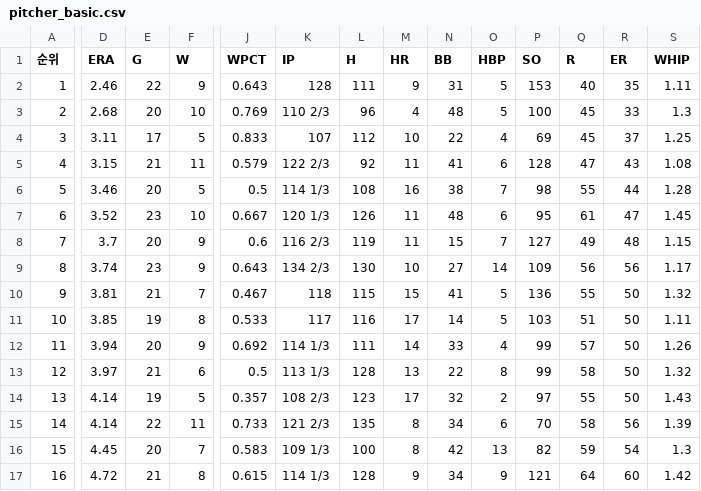
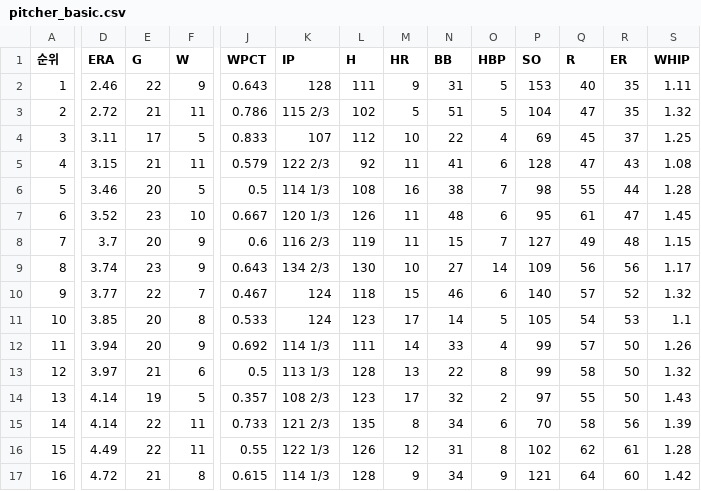
Before and after one commit to yruserious/kbo-fangraphs-v4, a CSV file: data_raw/2026_kbo_official/pitcher_basic.csv, drawn as a sheet; only a part is shown, gaps mark what is left out; the diff covers the shown part only; the diff names each change by its address in the sheet, - before the commit and + after, or states it on an @@ line.

```diff
--- a/data_raw/2026_kbo_official/pitcher_basic.csv
+++ b/data_raw/2026_kbo_official/pitcher_basic.csv
-D3 (ERA): 2.68
+D3 (ERA): 2.72
-E3 (G): 20
+E3 (G): 21
-F3 (W): 10
+F3 (W): 11
-J3 (WPCT): 0.769
+J3 (WPCT): 0.786
-K3 (IP): 110 2/3
+K3 (IP): 115 2/3
-L3 (H): 96
+L3 (H): 102
-M3 (HR): 4
+M3 (HR): 5
-N3 (BB): 48
+N3 (BB): 51
-P3 (SO): 100
+P3 (SO): 104
-Q3 (R): 45
+Q3 (R): 47
-R3 (ER): 33
+R3 (ER): 35
-S3 (WHIP): 1.3
+S3 (WHIP): 1.32
-D10 (ERA): 3.81
+D10 (ERA): 3.77
-E10 (G): 21
+E10 (G): 22
-K10 (IP): 118
+K10 (IP): 124
-L10 (H): 115
+L10 (H): 118
-N10 (BB): 41
+N10 (BB): 46
-O10 (HBP): 5
+O10 (HBP): 6
-P10 (SO): 136
+P10 (SO): 140
-Q10 (R): 55
+Q10 (R): 57
-R10 (ER): 50
+R10 (ER): 52
-E11 (G): 19
+E11 (G): 20
-K11 (IP): 117
+K11 (IP): 124
-L11 (H): 116
+L11 (H): 123
-P11 (SO): 103
+P11 (SO): 105
-Q11 (R): 51
+Q11 (R): 54
-R11 (ER): 50
+R11 (ER): 53
-S11 (WHIP): 1.11
+S11 (WHIP): 1.1
-D16 (ERA): 4.45
+D16 (ERA): 4.49
-E16 (G): 20
+E16 (G): 22
-F16 (W): 7
+F16 (W): 11
-J16 (WPCT): 0.583
+J16 (WPCT): 0.55
-K16 (IP): 109 1/3
+K16 (IP): 122 1/3
-L16 (H): 100
+L16 (H): 126
-M16 (HR): 8
+M16 (HR): 12
-N16 (BB): 42
+N16 (BB): 31
-O16 (HBP): 13
+O16 (HBP): 8
-P16 (SO): 82
+P16 (SO): 102
-Q16 (R): 59
+Q16 (R): 62
-R16 (ER): 54
+R16 (ER): 61
-S16 (WHIP): 1.3
+S16 (WHIP): 1.28
```
Also changed, not shown: 17 edited cells elsewhere in this file, data_raw/2026_kbo_official/defense_basic.csv, data_raw/2026_kbo_official/hitter_basic1.csv, 2 other files.
